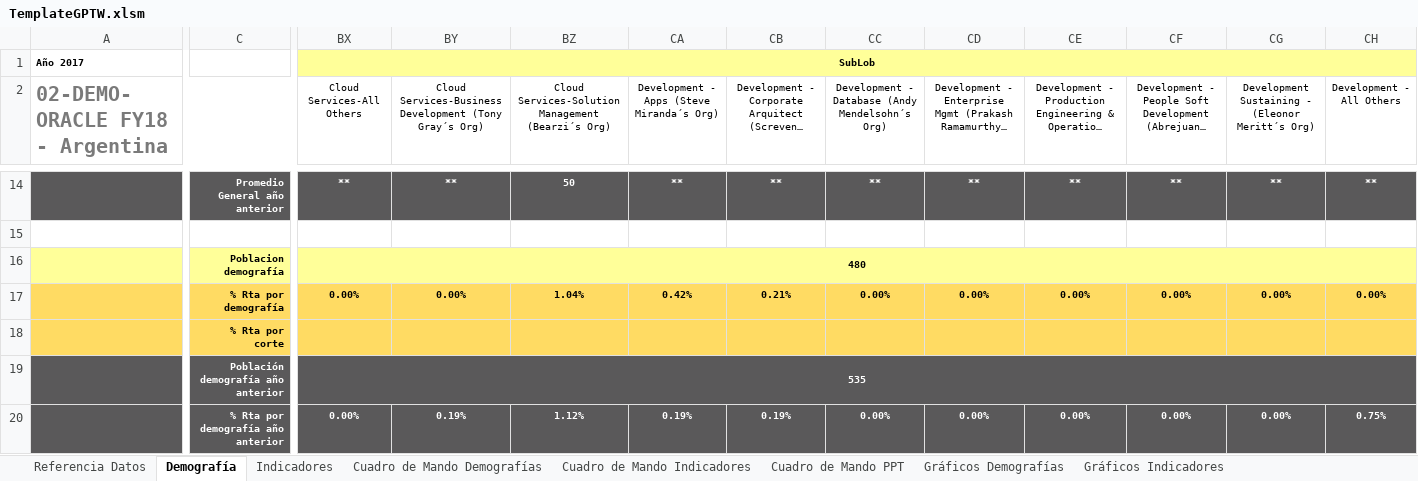
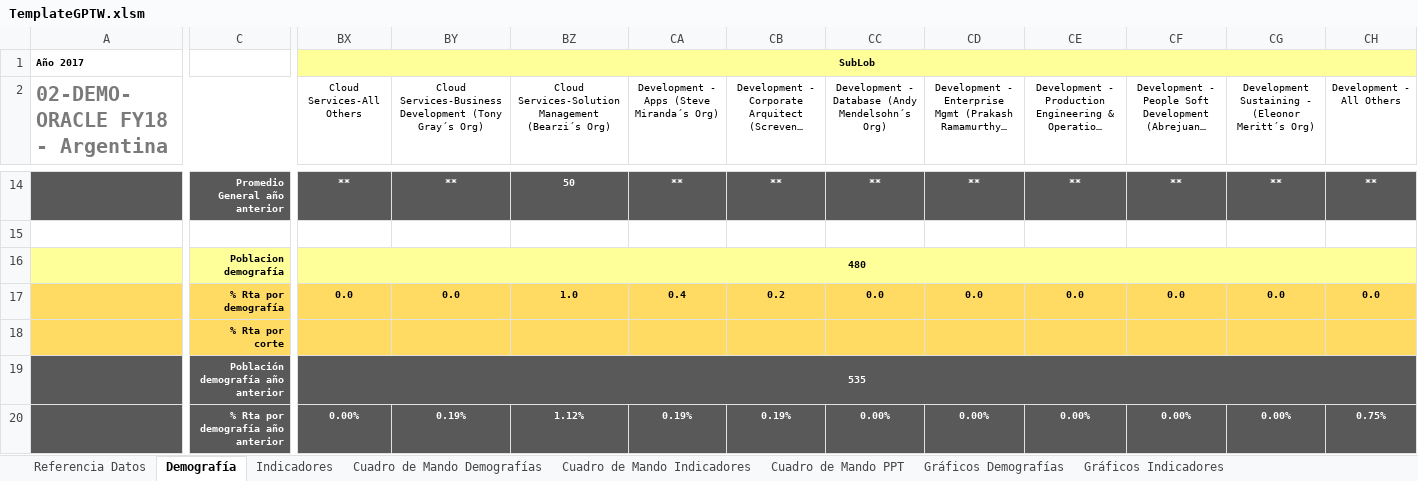
Before and after one commit to gino08/excelMacro, an Excel workbook: TemplateGPTW.xlsm, sheet Demografía, drawn as a sheet; only a part is shown, gaps mark what is left out; long unchanged cells end in …; values as stored, in another font and other column widths than the file's, no borders; the diff covers the shown part only; the diff names each change by its address in the sheet, - before the commit and + after, or states it on an @@ line.

```diff
--- a/TemplateGPTW.xlsm (sheet Demografía)
+++ b/TemplateGPTW.xlsm (sheet Demografía)
-BX17 (Cloud Services-All Others): 0.00%
+BX17 (Cloud Services-All Others): 0.0
-BY17: 0.00%
+BY17: 0.0
-BZ17: 1.04%
+BZ17: 1.0
-CA17: 0.42%
+CA17: 0.4
-CB17: 0.21%
+CB17: 0.2
-CC17: 0.00%
+CC17: 0.0
-CD17: 0.00%
+CD17: 0.0
-CE17: 0.00%
+CE17: 0.0
-CF17: 0.00%
+CF17: 0.0
-CG17: 0.00%
+CG17: 0.0
-CH17 (Development - All Others): 0.00%
+CH17 (Development - All Others): 0.0
```
Also changed, not shown: 62 edited cells elsewhere in this sheet, sheet Cuadro de Mando PPT, sheet Cuadro de Mando Demografías, formulas that keep their value, charts or pictures.
